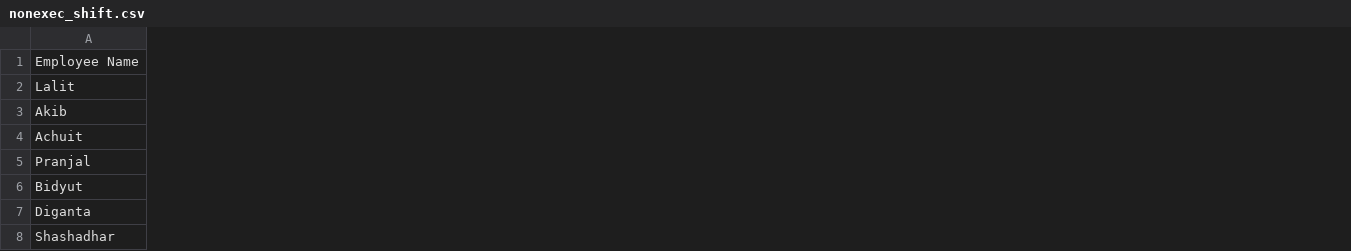
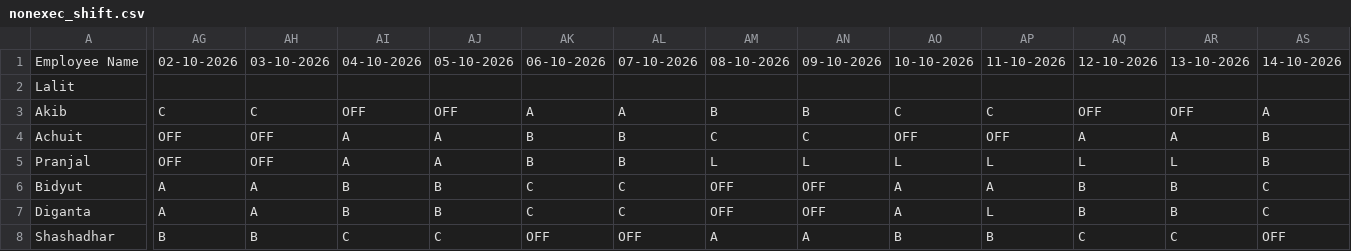
Before and after one commit to debajitd1292/ppu, a CSV file: nonexec_shift.csv, drawn as a sheet; only a part is shown, gaps mark what is left out; the diff covers the shown part only; the diff names each change by its address in the sheet, - before the commit and + after, or states it on an @@ line.

```diff
--- a/nonexec_shift.csv
+++ b/nonexec_shift.csv
+column AG, rows 1-8: 02-10-2026 |  | C | OFF | OFF | A | A | B
+column AH, rows 1-8: 03-10-2026 |  | C | OFF | OFF | A | A | B
+column AI, rows 1-8: 04-10-2026 |  | OFF | A | A | B | B | C
+column AJ, rows 1-8: 05-10-2026 |  | OFF | A | A | B | B | C
+column AK, rows 1-8: 06-10-2026 |  | A | B | B | C | C | OFF
+column AL, rows 1-8: 07-10-2026 |  | A | B | B | C | C | OFF
+column AM, rows 1-8: 08-10-2026 |  | B | C | L | OFF | OFF | A
+column AN, rows 1-8: 09-10-2026 |  | B | C | L | OFF | OFF | A
+column AO, rows 1-8: 10-10-2026 |  | C | OFF | L | A | A | B
+column AP, rows 1-8: 11-10-2026 |  | C | OFF | L | A | L | B
+column AQ, rows 1-8: 12-10-2026 |  | OFF | A | L | B | B | C
+column AR, rows 1-8: 13-10-2026 |  | OFF | A | L | B | B | C
+column AS, rows 1-8: 14-10-2026 |  | A | B | B | C | C | OFF
```
Also changed, not shown: 17 added columns elsewhere in this file, shift.csv.
